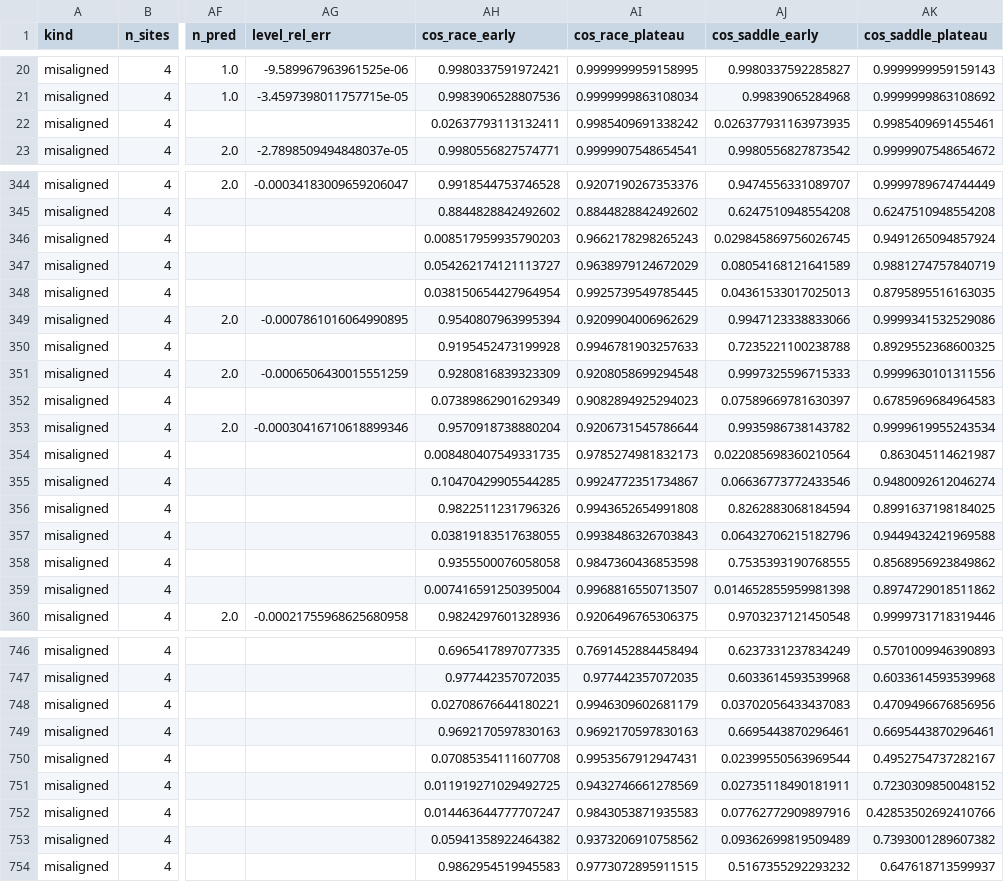
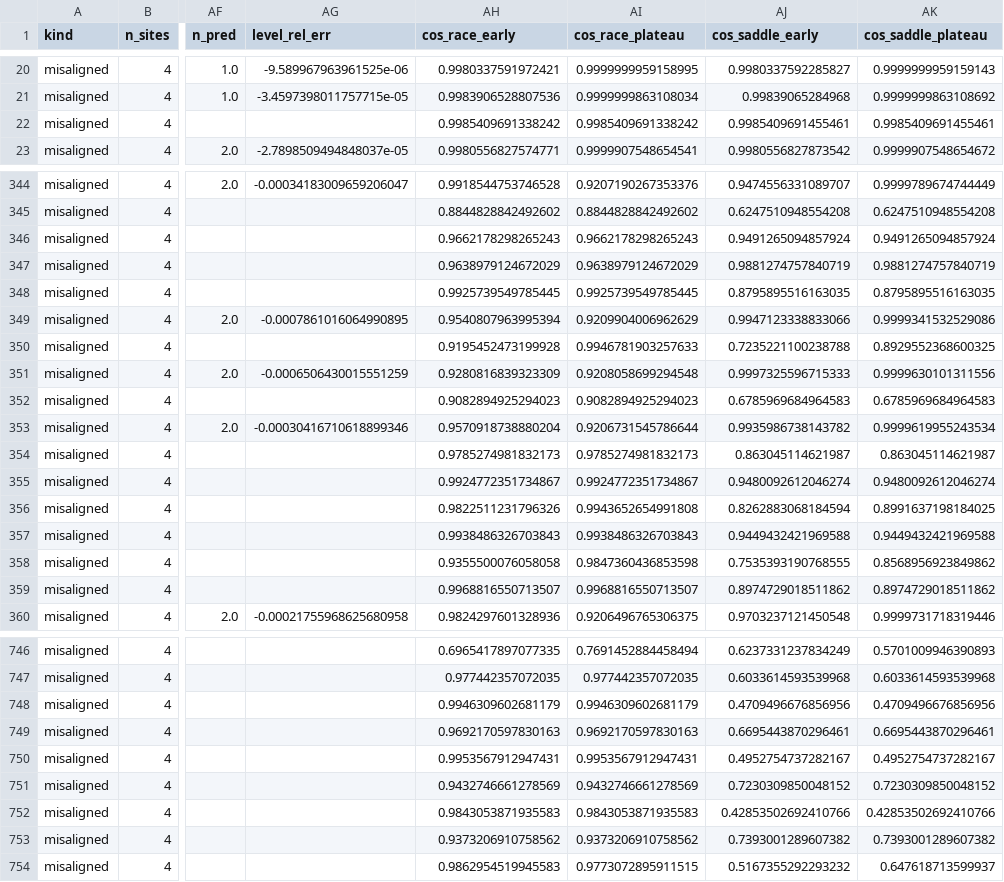
Before and after one commit to seamus-fallows/TTN-regimes, a CSV file: experiments/data_teacher/results/e2_misaligned_plateaus.csv, drawn as a sheet; only a part is shown, gaps mark what is left out; the diff covers the shown part only; the diff names each change by its address in the sheet, - before the commit and + after, or states it on an @@ line.

```diff
--- a/experiments/data_teacher/results/e2_misaligned_plateaus.csv
+++ b/experiments/data_teacher/results/e2_misaligned_plateaus.csv
-AH22 (cos_race_early): 0.02637793113132411
+AH22 (cos_race_early): 0.9985409691338242
-AJ22 (cos_saddle_early): 0.026377931163973935
+AJ22 (cos_saddle_early): 0.9985409691455461
-AH346 (cos_race_early): 0.008517959935790203
+AH346 (cos_race_early): 0.9662178298265243
-AJ346 (cos_saddle_early): 0.029845869756026745
+AJ346 (cos_saddle_early): 0.9491265094857924
-AH347 (cos_race_early): 0.054262174121113727
+AH347 (cos_race_early): 0.9638979124672029
-AJ347 (cos_saddle_early): 0.08054168121641589
+AJ347 (cos_saddle_early): 0.9881274757840719
-AH348 (cos_race_early): 0.038150654427964954
+AH348 (cos_race_early): 0.9925739549785445
-AJ348 (cos_saddle_early): 0.04361533017025013
+AJ348 (cos_saddle_early): 0.8795895516163035
-AH352 (cos_race_early): 0.07389862901629349
+AH352 (cos_race_early): 0.9082894925294023
-AJ352 (cos_saddle_early): 0.07589669781630397
+AJ352 (cos_saddle_early): 0.6785969684964583
-AH354 (cos_race_early): 0.008480407549331735
+AH354 (cos_race_early): 0.9785274981832173
-AJ354 (cos_saddle_early): 0.022085698360210564
+AJ354 (cos_saddle_early): 0.863045114621987
-AH355 (cos_race_early): 0.10470429905544285
+AH355 (cos_race_early): 0.9924772351734867
-AJ355 (cos_saddle_early): 0.06636773772433546
+AJ355 (cos_saddle_early): 0.9480092612046274
-AH357 (cos_race_early): 0.03819183517638055
+AH357 (cos_race_early): 0.9938486326703843
-AJ357 (cos_saddle_early): 0.06432706215182796
+AJ357 (cos_saddle_early): 0.9449432421969588
-AH359 (cos_race_early): 0.007416591250395004
+AH359 (cos_race_early): 0.9968816550713507
-AJ359 (cos_saddle_early): 0.014652855959981398
+AJ359 (cos_saddle_early): 0.8974729018511862
-AH748 (cos_race_early): 0.02708676644180221
+AH748 (cos_race_early): 0.9946309602681179
-AJ748 (cos_saddle_early): 0.03702056433437083
+AJ748 (cos_saddle_early): 0.4709496676856956
-AH750 (cos_race_early): 0.07085354111607708
+AH750 (cos_race_early): 0.9953567912947431
-AJ750 (cos_saddle_early): 0.02399550563969544
+AJ750 (cos_saddle_early): 0.4952754737282167
-AH751 (cos_race_early): 0.011919271029492725
+AH751 (cos_race_early): 0.9432746661278569
-AJ751 (cos_saddle_early): 0.02735118490181911
+AJ751 (cos_saddle_early): 0.7230309850048152
-AH752 (cos_race_early): 0.014463644777707247
+AH752 (cos_race_early): 0.9843053871935583
-AJ752 (cos_saddle_early): 0.07762772909897916
+AJ752 (cos_saddle_early): 0.42853502692410766
-AH753 (cos_race_early): 0.05941358922464382
+AH753 (cos_race_early): 0.9373206910758562
-AJ753 (cos_saddle_early): 0.09362699819509489
+AJ753 (cos_saddle_early): 0.7393001289607382
```
Also changed, not shown: 54 edited cells elsewhere in this file, experiments/data_teacher/results/rank1_predictions_e2_misaligned_e4a_nonorth.csv, 19 other files.
